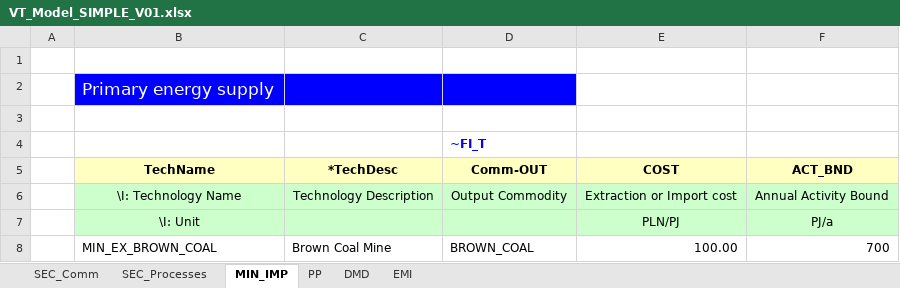
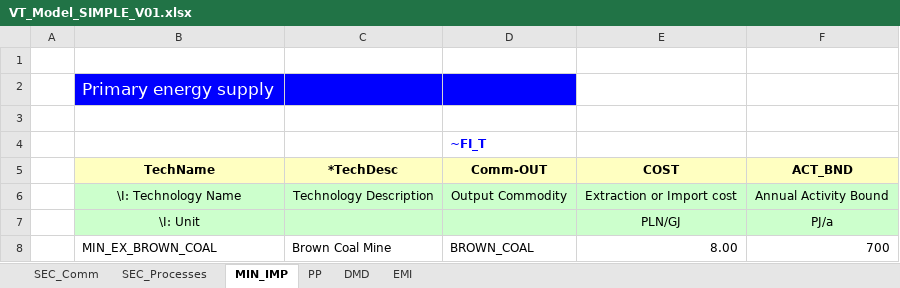
Before and after one commit to Witja01/IERP, an Excel workbook: VT_Model_SIMPLE_V01.xlsx, sheet MIN_IMP, drawn as a sheet; values as stored, in another font and other column widths than the file's, no borders; the diff names each change by its address in the sheet, - before the commit and + after, or states it on an @@ line.

```diff
--- a/VT_Model_SIMPLE_V01.xlsx (sheet MIN_IMP)
+++ b/VT_Model_SIMPLE_V01.xlsx (sheet MIN_IMP)
-E7 (COST): PLN/PJ
+E7 (COST): PLN/GJ
-E8 (COST): 100.00
+E8 (COST): 8.00
```
Also changed, not shown: sheet PP.
